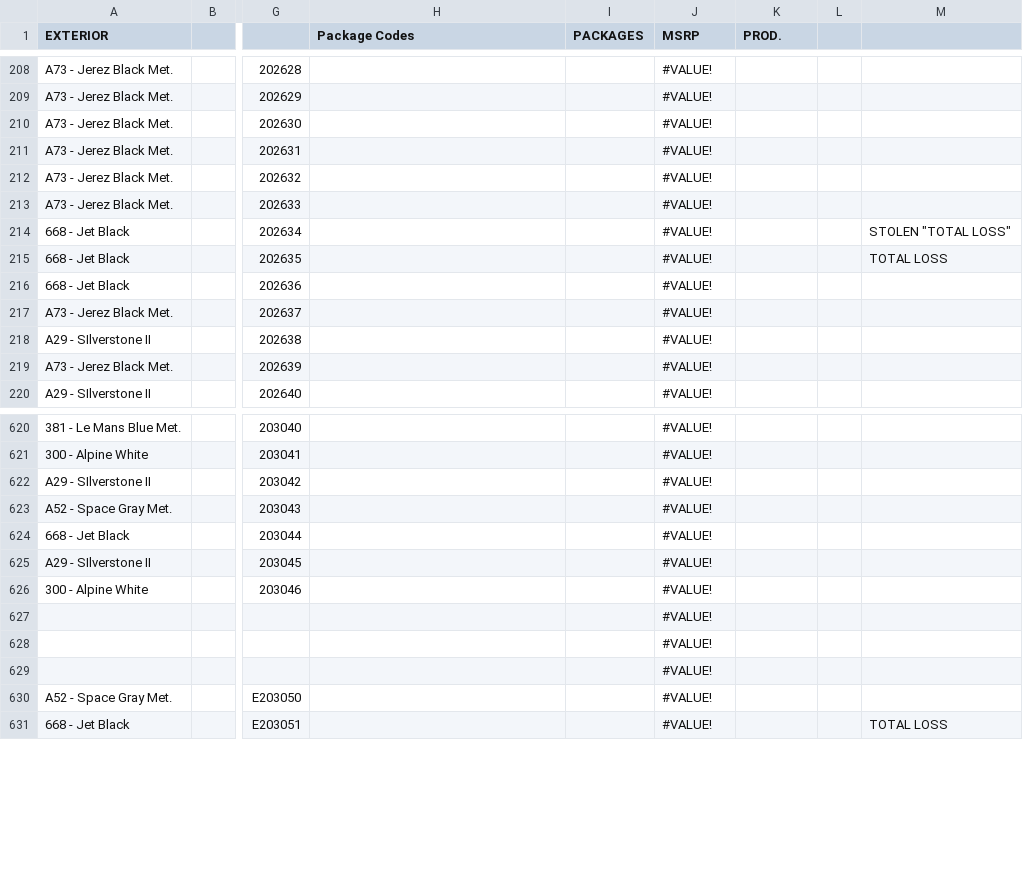
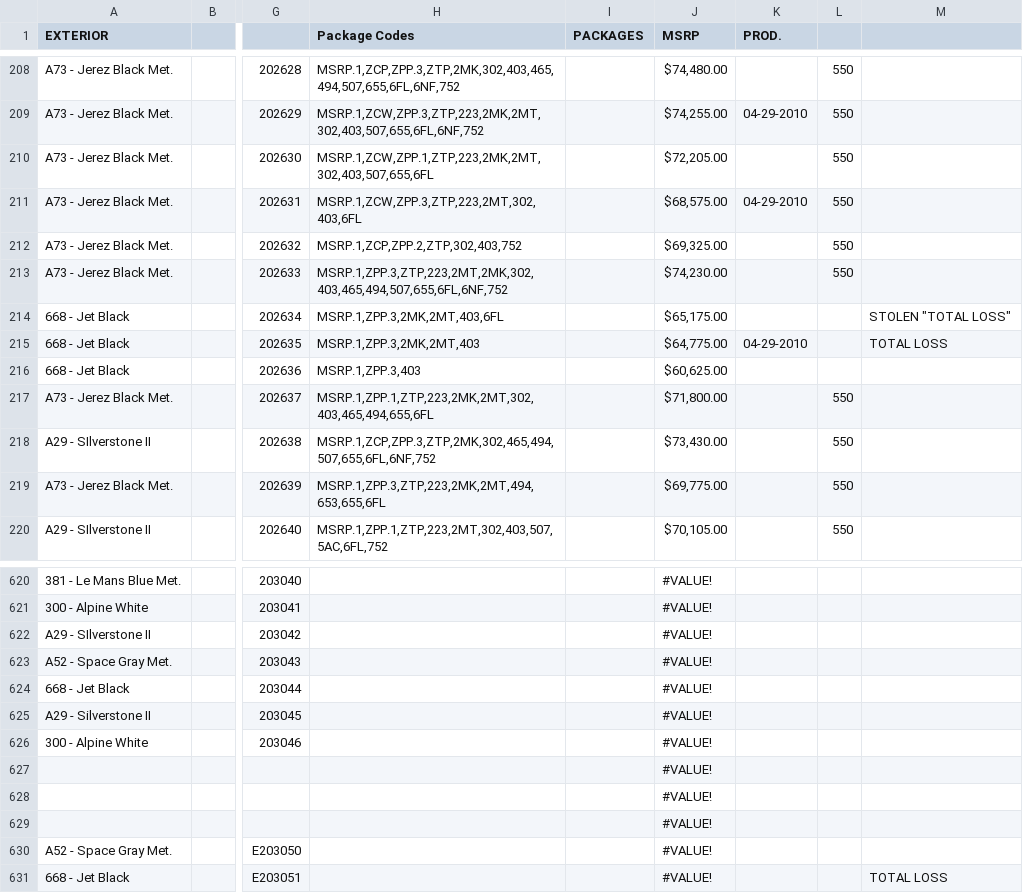
Before and after one commit to Sman19/2011-E90-M3-Configurator, a CSV file: 2011 E90 M3.csv, drawn as a sheet; only a part is shown, gaps mark what is left out; the diff covers the shown part only; the diff names each change by its address in the sheet, - before the commit and + after, or states it on an @@ line.

```diff
--- a/2011 E90 M3.csv
+++ b/2011 E90 M3.csv
-H208 (Package Codes): (empty)
+H208 (Package Codes): MSRP.1,ZCP,ZPP.3,ZTP,2MK,302,403,465,494,507,655,6FL,6NF,752
-J208 (MSRP): #VALUE!
+J208 (MSRP): $74,480.00
-L208:L213: (empty)
+L208:L213: 550
-H209 (Package Codes): (empty)
+H209 (Package Codes): MSRP.1,ZCW,ZPP.3,ZTP,223,2MK,2MT,302,403,507,655,6FL,6NF,752
-J209 (MSRP): #VALUE!
+J209 (MSRP): $74,255.00
-K209 (PROD.): (empty)
+K209 (PROD.): 04-29-2010
-H210 (Package Codes): (empty)
+H210 (Package Codes): MSRP.1,ZCW,ZPP.1,ZTP,223,2MK,2MT,302,403,507,655,6FL
-J210 (MSRP): #VALUE!
+J210 (MSRP): $72,205.00
-H211 (Package Codes): (empty)
+H211 (Package Codes): MSRP.1,ZCW,ZPP.3,ZTP,223,2MT,302,403,6FL
-J211 (MSRP): #VALUE!
+J211 (MSRP): $68,575.00
-K211 (PROD.): (empty)
+K211 (PROD.): 04-29-2010
-H212 (Package Codes): (empty)
+H212 (Package Codes): MSRP.1,ZCP,ZPP.2,ZTP,302,403,752
-J212 (MSRP): #VALUE!
+J212 (MSRP): $69,325.00
-H213 (Package Codes): (empty)
+H213 (Package Codes): MSRP.1,ZPP.3,ZTP,223,2MT,2MK,302,403,465,494,507,655,6FL,6NF,752
-J213 (MSRP): #VALUE!
+J213 (MSRP): $74,230.00
-H214 (Package Codes): (empty)
+H214 (Package Codes): MSRP.1,ZPP.3,2MK,2MT,403,6FL
-J214 (MSRP): #VALUE!
+J214 (MSRP): $65,175.00
-H215 (Package Codes): (empty)
+H215 (Package Codes): MSRP.1,ZPP.3,2MK,2MT,403
-J215 (MSRP): #VALUE!
+J215 (MSRP): $64,775.00
-K215 (PROD.): (empty)
+K215 (PROD.): 04-29-2010
-H216 (Package Codes): (empty)
+H216 (Package Codes): MSRP.1,ZPP.3,403
-J216 (MSRP): #VALUE!
+J216 (MSRP): $60,625.00
-H217 (Package Codes): (empty)
+H217 (Package Codes): MSRP.1,ZPP.1,ZTP,223,2MK,2MT,302,403,465,494,655,6FL
-J217 (MSRP): #VALUE!
+J217 (MSRP): $71,800.00
-L217:L220: (empty)
+L217:L220: 550
-H218 (Package Codes): (empty)
+H218 (Package Codes): MSRP.1,ZCP,ZPP.3,ZTP,2MK,302,465,494,507,655,6FL,6NF,752
-J218 (MSRP): #VALUE!
+J218 (MSRP): $73,430.00
-H219 (Package Codes): (empty)
+H219 (Package Codes): MSRP.1,ZPP.3,ZTP,223,2MK,2MT,494,653,655,6FL
-J219 (MSRP): #VALUE!
+J219 (MSRP): $69,775.00
-H220 (Package Codes): (empty)
+H220 (Package Codes): MSRP.1,ZPP.1,ZTP,223,2MT,302,403,507,5AC,6FL,752
-J220 (MSRP): #VALUE!
+J220 (MSRP): $70,105.00
-A625 (EXTERIOR): A29 - SIlverstone II
+A625 (EXTERIOR): A29 - Silverstone II
```
Also changed, not shown: 108 edited cells elsewhere in this file.
